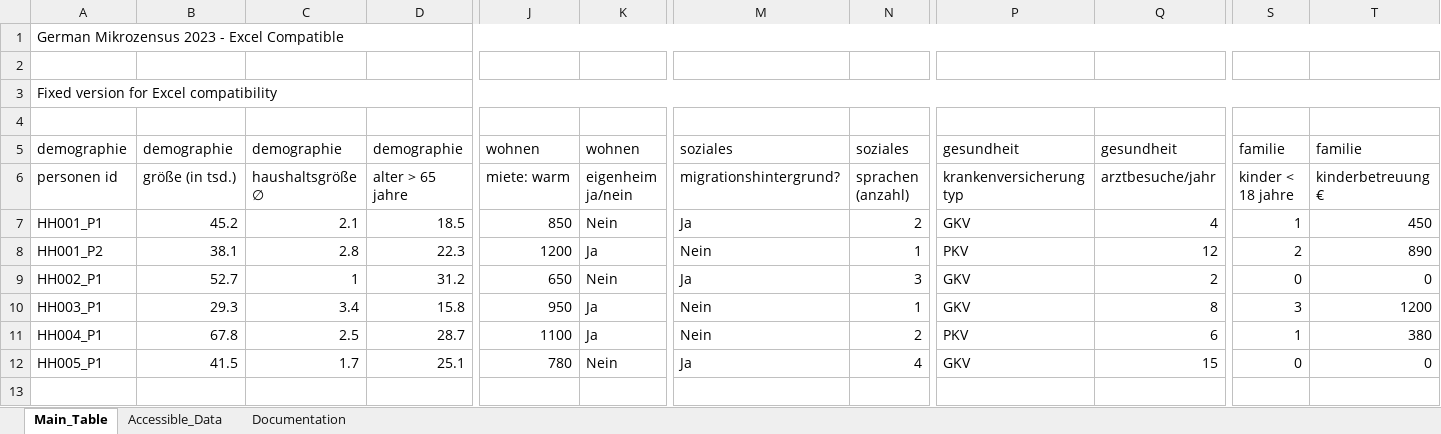
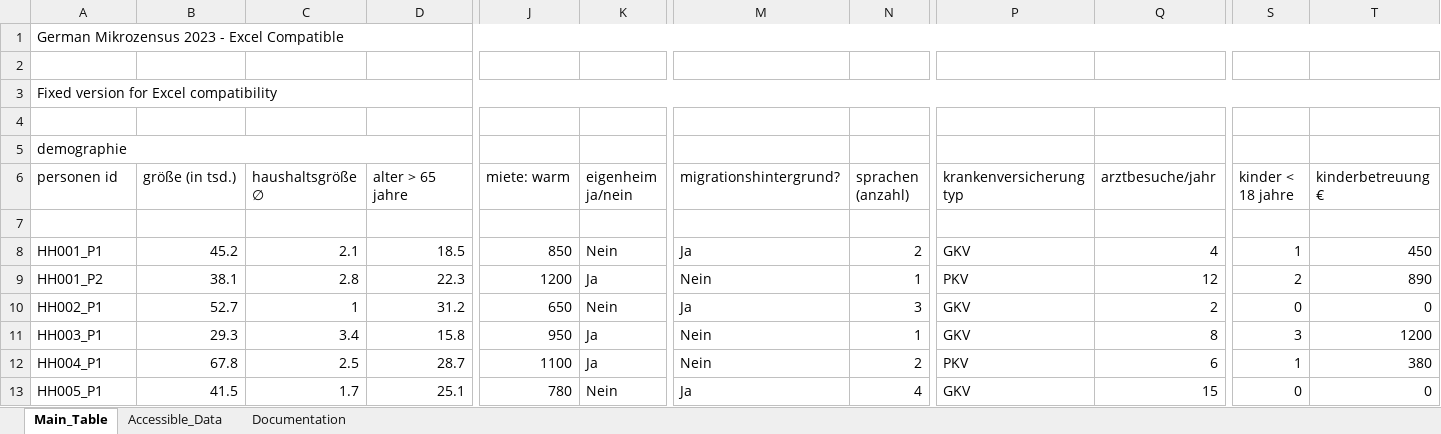
Before and after one commit to Olhaau/personal-llm-wiki, an Excel workbook: projects/r-accessible-tables/demo_mikrozensus_accessible_fixed.xlsx, sheet Main_Table, drawn as a sheet; only a part is shown, gaps mark what is left out; values as stored, in another font and other column widths than the file's, no cell formats; rows hold the shown columns only; the diff covers the shown part only; the diff names each change by its address in the sheet, - before the commit and + after, or states it on an @@ line.

```diff
--- a/projects/r-accessible-tables/demo_mikrozensus_accessible_fixed.xlsx (sheet Main_Table)
+++ b/projects/r-accessible-tables/demo_mikrozensus_accessible_fixed.xlsx (sheet Main_Table)
+A5:D5 merged
-B5 (größe (in tsd.)): demographie
+B5 (größe (in tsd.)): (empty)
-C5 (haushaltsgröße ∅): demographie
+C5 (haushaltsgröße ∅): (empty)
-D5 (alter > 65 jahre): demographie
+D5 (alter > 65 jahre): (empty)
-J5 (miete: warm): wohnen
+J5 (miete: warm): (empty)
-K5 (eigenheim ja/nein): wohnen
+K5 (eigenheim ja/nein): (empty)
-M5 (migrationshintergrund?): soziales
+M5 (migrationshintergrund?): (empty)
-N5 (sprachen (anzahl)): soziales
+N5 (sprachen (anzahl)): (empty)
-P5 (krankenversicherung typ): gesundheit
+P5 (krankenversicherung typ): (empty)
-Q5 (arztbesuche/jahr): gesundheit
+Q5 (arztbesuche/jahr): (empty)
-S5 (kinder < 18 jahre): familie
+S5 (kinder < 18 jahre): (empty)
-T5 (kinderbetreuung €): familie
+T5 (kinderbetreuung €): (empty)
+row 7: (empty)
```
Also changed, not shown: 3 edited cells and merged cells elsewhere in this sheet, sheet Documentation, cell formats, 6 other files.
